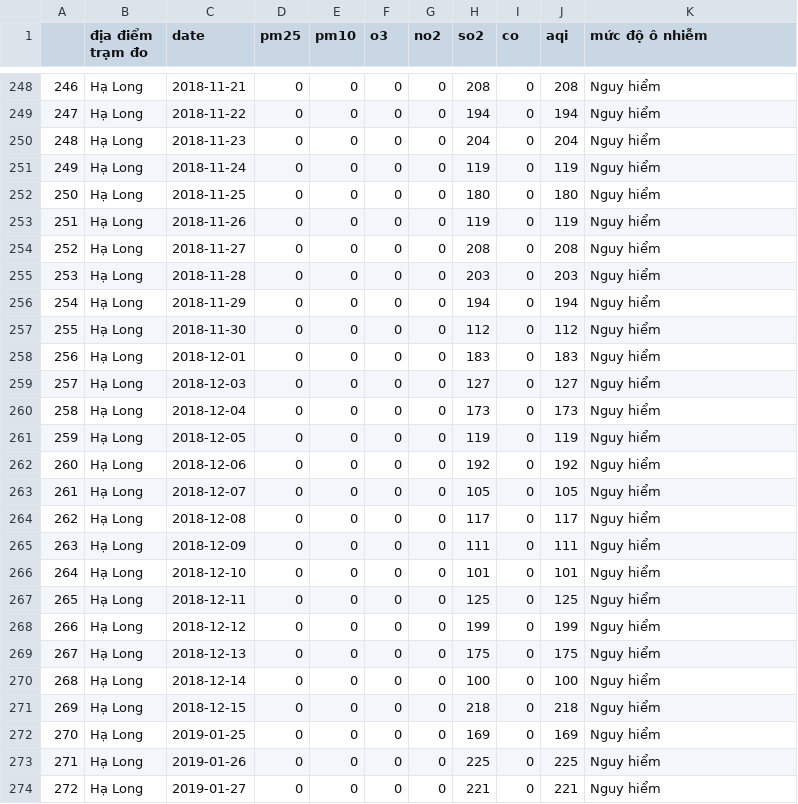
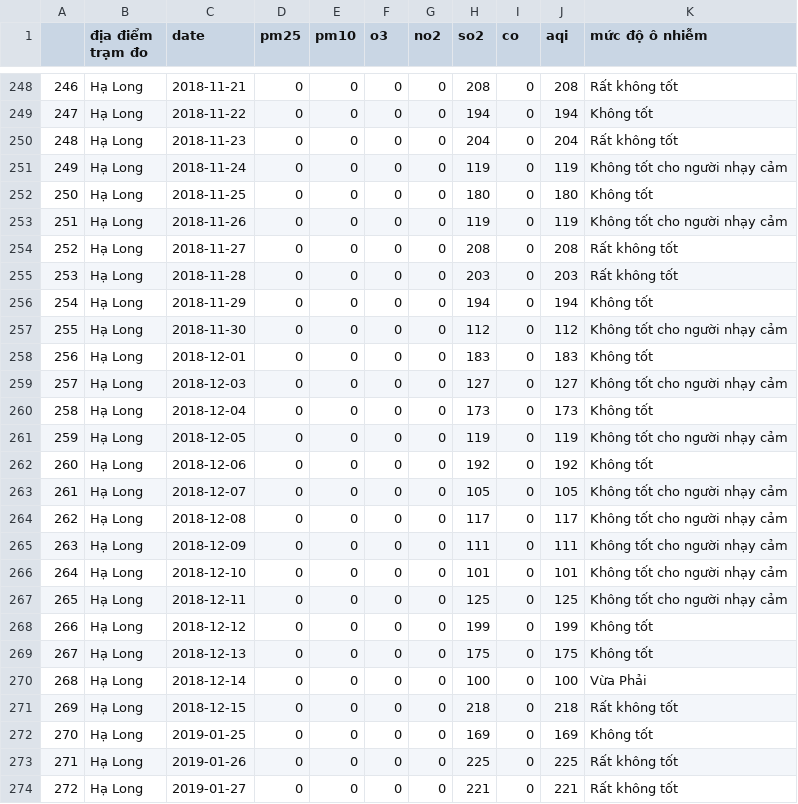
Before and after one commit to vannt263/air_quaility, a CSV file: data/Hạ Long - Quảng Ninh.csv, drawn as a sheet; only a part is shown, gaps mark what is left out; the diff covers the shown part only.

```diff
--- a/data/Hạ Long - Quảng Ninh.csv
+++ b/data/Hạ Long - Quảng Ninh.csv
@@ -248,27 +248,27 @@
-246,Hạ Long,2018-11-21,0,0,0,0,208,0,208,Nguy hiểm
-247,Hạ Long,2018-11-22,0,0,0,0,194,0,194,Nguy hiểm
-248,Hạ Long,2018-11-23,0,0,0,0,204,0,204,Nguy hiểm
-249,Hạ Long,2018-11-24,0,0,0,0,119,0,119,Nguy hiểm
-250,Hạ Long,2018-11-25,0,0,0,0,180,0,180,Nguy hiểm
-251,Hạ Long,2018-11-26,0,0,0,0,119,0,119,Nguy hiểm
-252,Hạ Long,2018-11-27,0,0,0,0,208,0,208,Nguy hiểm
-253,Hạ Long,2018-11-28,0,0,0,0,203,0,203,Nguy hiểm
-254,Hạ Long,2018-11-29,0,0,0,0,194,0,194,Nguy hiểm
-255,Hạ Long,2018-11-30,0,0,0,0,112,0,112,Nguy hiểm
-256,Hạ Long,2018-12-01,0,0,0,0,183,0,183,Nguy hiểm
-257,Hạ Long,2018-12-03,0,0,0,0,127,0,127,Nguy hiểm
-258,Hạ Long,2018-12-04,0,0,0,0,173,0,173,Nguy hiểm
-259,Hạ Long,2018-12-05,0,0,0,0,119,0,119,Nguy hiểm
-260,Hạ Long,2018-12-06,0,0,0,0,192,0,192,Nguy hiểm
-261,Hạ Long,2018-12-07,0,0,0,0,105,0,105,Nguy hiểm
-262,Hạ Long,2018-12-08,0,0,0,0,117,0,117,Nguy hiểm
-263,Hạ Long,2018-12-09,0,0,0,0,111,0,111,Nguy hiểm
-264,Hạ Long,2018-12-10,0,0,0,0,101,0,101,Nguy hiểm
-265,Hạ Long,2018-12-11,0,0,0,0,125,0,125,Nguy hiểm
-266,Hạ Long,2018-12-12,0,0,0,0,199,0,199,Nguy hiểm
-267,Hạ Long,2018-12-13,0,0,0,0,175,0,175,Nguy hiểm
-268,Hạ Long,2018-12-14,0,0,0,0,100,0,100,Nguy hiểm
-269,Hạ Long,2018-12-15,0,0,0,0,218,0,218,Nguy hiểm
-270,Hạ Long,2019-01-25,0,0,0,0,169,0,169,Nguy hiểm
-271,Hạ Long,2019-01-26,0,0,0,0,225,0,225,Nguy hiểm
-272,Hạ Long,2019-01-27,0,0,0,0,221,0,221,Nguy hiểm
+246,Hạ Long,2018-11-21,0,0,0,0,208,0,208,Rất không tốt
+247,Hạ Long,2018-11-22,0,0,0,0,194,0,194,Không tốt
+248,Hạ Long,2018-11-23,0,0,0,0,204,0,204,Rất không tốt
+249,Hạ Long,2018-11-24,0,0,0,0,119,0,119,Không tốt cho người nhạy cảm
+250,Hạ Long,2018-11-25,0,0,0,0,180,0,180,Không tốt
+251,Hạ Long,2018-11-26,0,0,0,0,119,0,119,Không tốt cho người nhạy cảm
+252,Hạ Long,2018-11-27,0,0,0,0,208,0,208,Rất không tốt
+253,Hạ Long,2018-11-28,0,0,0,0,203,0,203,Rất không tốt
+254,Hạ Long,2018-11-29,0,0,0,0,194,0,194,Không tốt
+255,Hạ Long,2018-11-30,0,0,0,0,112,0,112,Không tốt cho người nhạy cảm
+256,Hạ Long,2018-12-01,0,0,0,0,183,0,183,Không tốt
+257,Hạ Long,2018-12-03,0,0,0,0,127,0,127,Không tốt cho người nhạy cảm
+258,Hạ Long,2018-12-04,0,0,0,0,173,0,173,Không tốt
+259,Hạ Long,2018-12-05,0,0,0,0,119,0,119,Không tốt cho người nhạy cảm
+260,Hạ Long,2018-12-06,0,0,0,0,192,0,192,Không tốt
+261,Hạ Long,2018-12-07,0,0,0,0,105,0,105,Không tốt cho người nhạy cảm
+262,Hạ Long,2018-12-08,0,0,0,0,117,0,117,Không tốt cho người nhạy cảm
+263,Hạ Long,2018-12-09,0,0,0,0,111,0,111,Không tốt cho người nhạy cảm
+264,Hạ Long,2018-12-10,0,0,0,0,101,0,101,Không tốt cho người nhạy cảm
+265,Hạ Long,2018-12-11,0,0,0,0,125,0,125,Không tốt cho người nhạy cảm
+266,Hạ Long,2018-12-12,0,0,0,0,199,0,199,Không tốt
+267,Hạ Long,2018-12-13,0,0,0,0,175,0,175,Không tốt
+268,Hạ Long,2018-12-14,0,0,0,0,100,0,100,Vừa Phải
+269,Hạ Long,2018-12-15,0,0,0,0,218,0,218,Rất không tốt
+270,Hạ Long,2019-01-25,0,0,0,0,169,0,169,Không tốt
+271,Hạ Long,2019-01-26,0,0,0,0,225,0,225,Rất không tốt
+272,Hạ Long,2019-01-27,0,0,0,0,221,0,221,Rất không tốt
```
Also changed, not shown: 70 edited cells elsewhere in this file, data/Thuận Thành - Bắc Ninh.csv, data/Yên Phong - Bắc Ninh.csv.
